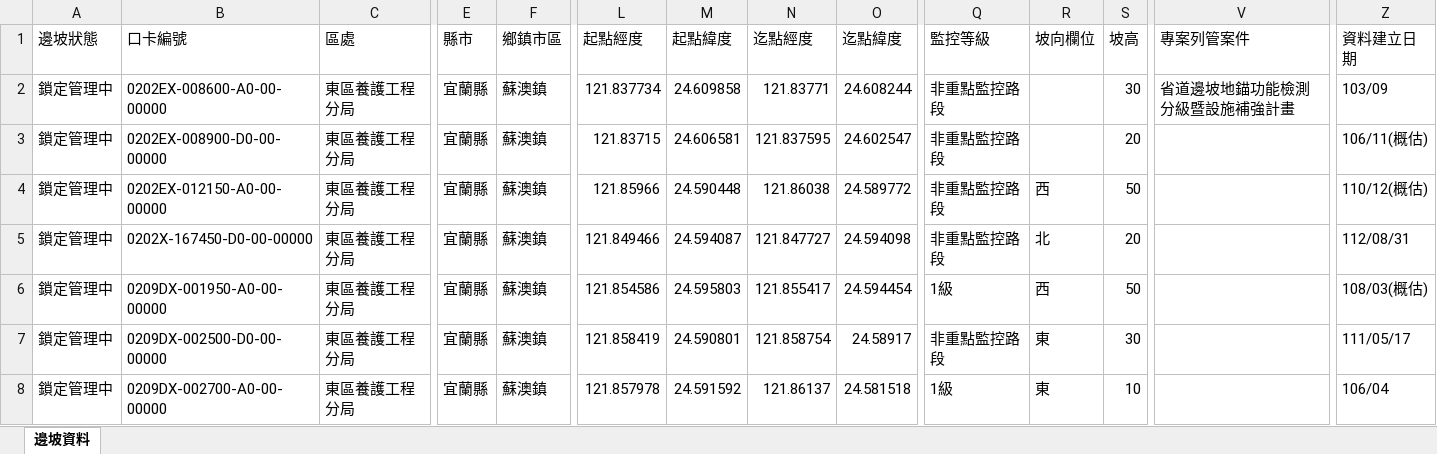
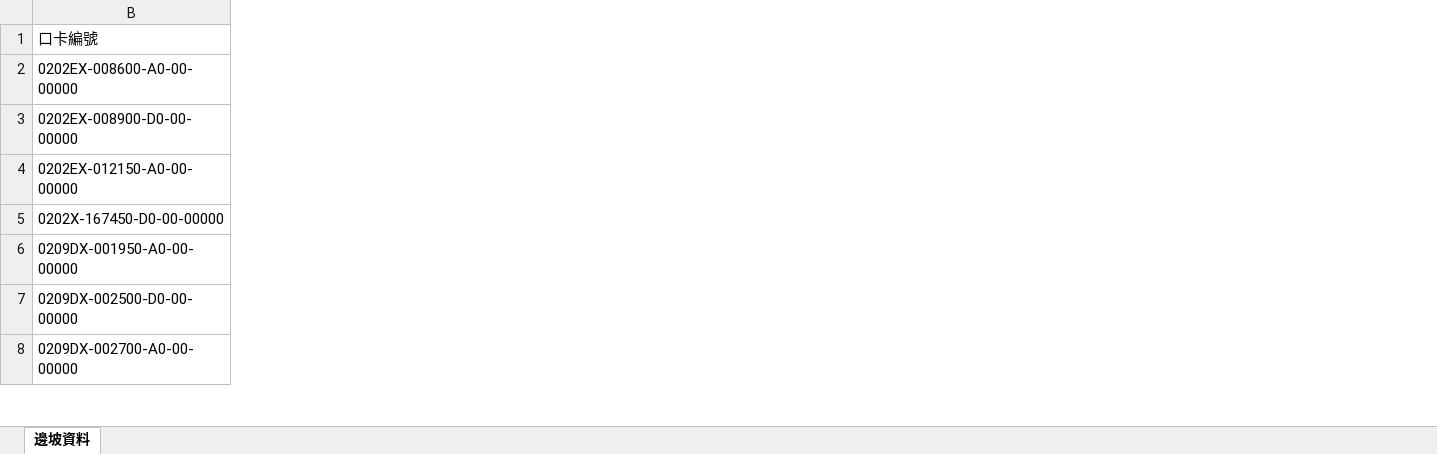
Before and after one commit to jangjerry-bot/SLCMMSO-Nan-ao-Maintenance-Section, an Excel workbook: 邊坡資料.xlsx, sheet 邊坡資料, drawn as a sheet; only a part is shown, gaps mark what is left out; values as stored, in another font and other column widths than the file's, no cell formats; the diff covers the shown part only; the diff names each change by its address in the sheet, - before the commit and + after, or states it on an @@ line.

Commit message:
Add files via upload

```diff
--- a/邊坡資料.xlsx (sheet 邊坡資料)
+++ b/邊坡資料.xlsx (sheet 邊坡資料)
@@ column A (邊坡狀態) hidden, rows 2-8: all 鎖定管理中 @@
@@ column C (區處) hidden, rows 2-8: all 東區養護工程分局 @@
@@ column E (縣市) hidden, rows 2-8: all 宜蘭縣 @@
@@ column F (鄉鎮市區) hidden, rows 2-8: all 蘇澳鎮 @@
@@ column L (起點經度) hidden, rows 2-8: 121.837734 | 121.83715 | 121.85966 | 121.849466 | 121.854586 | 121.858419 | 121.857978 @@
@@ column M (起點緯度) hidden, rows 2-8: 24.609858 | 24.606581 | 24.590448 | 24.594087 | 24.595803 | 24.590801 | 24.591592 @@
@@ column N (迄點經度) hidden, rows 2-8: 121.83771 | 121.837595 | 121.86038 | 121.847727 | 121.855417 | 121.858754 | 121.86137 @@
@@ column O (迄點緯度) hidden, rows 2-8: 24.608244 | 24.602547 | 24.589772 | 24.594098 | 24.594454 | 24.58917 | 24.581518 @@
@@ column Q (監控等級) hidden, rows 2-8: 非重點監控路段 | 非重點監控路段 | 非重點監控路段 | 非重點監控路段 | 1級 | 非重點監控路段 | 1級 @@
@@ column R (坡向欄位) hidden, rows 4-8: 西 | 北 | 西 | 東 | 東 @@
@@ column S (坡高) hidden, rows 2-8: 30 | 20 | 50 | 20 | 50 | 30 | 10 @@
@@ column V (專案列管案件) hidden, row 2: 省道邊坡地錨功能檢測分級暨設施補強計畫 @@
@@ column Z (資料建立日期) hidden, rows 2-8: 103/09 | 106/11(概估) | 110/12(概估) | 112/08/31 | 108/03(概估) | 111/05/17 | 106/04 @@
```
Also changed, not shown: 7 removed columns and 149 edited cells elsewhere in this sheet, cell formats, hidden cells.
